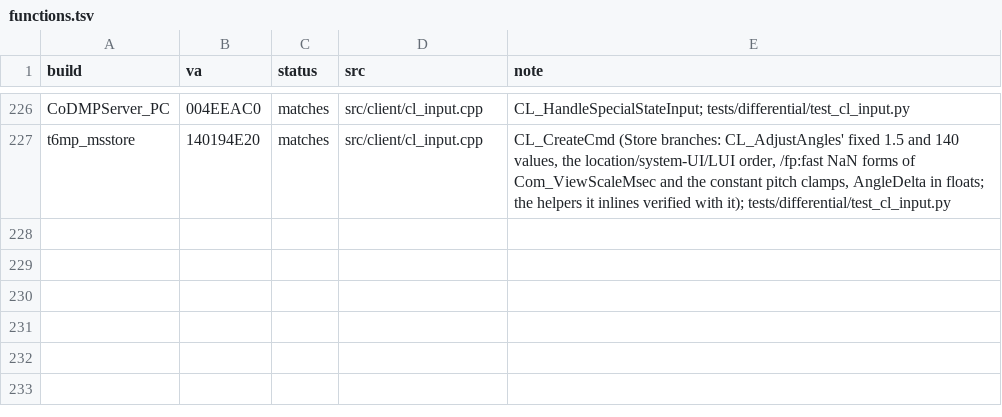
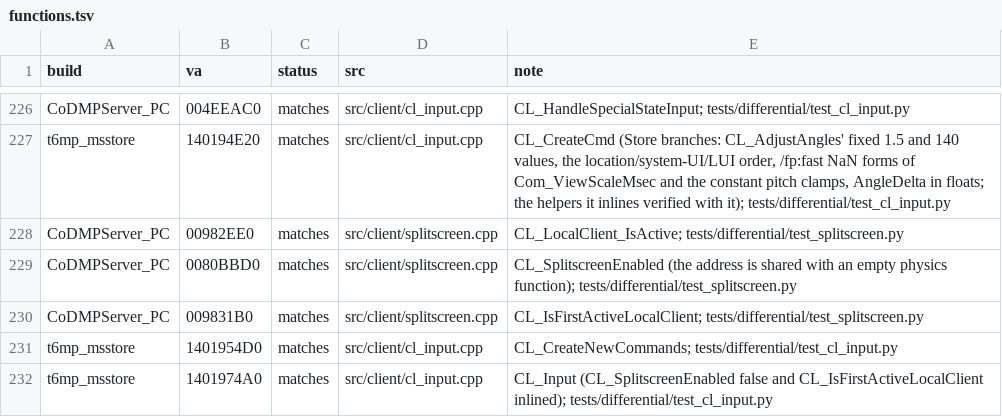
Before and after one commit to lizardpeter/black-ops-2-decomp, a TSV file: records/functions.tsv, drawn as a sheet; only a part is shown, gaps mark what is left out.

```diff
--- a/records/functions.tsv
+++ b/records/functions.tsv
@@ -227 +227,6 @@ CoDMPServer_PC	004EEAC0	matches	src/client/cl_input.cpp	CL_HandleSpecialStateInp
 t6mp_msstore	140194E20	matches	src/client/cl_input.cpp	CL_CreateCmd (Store branches: CL_AdjustAngles' fixed 1.5 and 140 values, the location/system-UI/LUI order, /fp:fast NaN forms of Com_ViewScaleMsec and the constant pitch clamps, AngleDelta in floats; the helpers it inlines verified with it); tests/differential/test_cl_input.py
+CoDMPServer_PC	00982EE0	matches	src/client/splitscreen.cpp	CL_LocalClient_IsActive; tests/differential/test_splitscreen.py
+CoDMPServer_PC	0080BBD0	matches	src/client/splitscreen.cpp	CL_SplitscreenEnabled (the address is shared with an empty physics function); tests/differential/test_splitscreen.py
+CoDMPServer_PC	009831B0	matches	src/client/splitscreen.cpp	CL_IsFirstActiveLocalClient; tests/differential/test_splitscreen.py
+t6mp_msstore	1401954D0	matches	src/client/cl_input.cpp	CL_CreateNewCommands; tests/differential/test_cl_input.py
+t6mp_msstore	1401974A0	matches	src/client/cl_input.cpp	CL_Input (CL_SplitscreenEnabled false and CL_IsFirstActiveLocalClient inlined); tests/differential/test_cl_input.py
```
Also changed, not shown: records/names.tsv, 5 other files.
